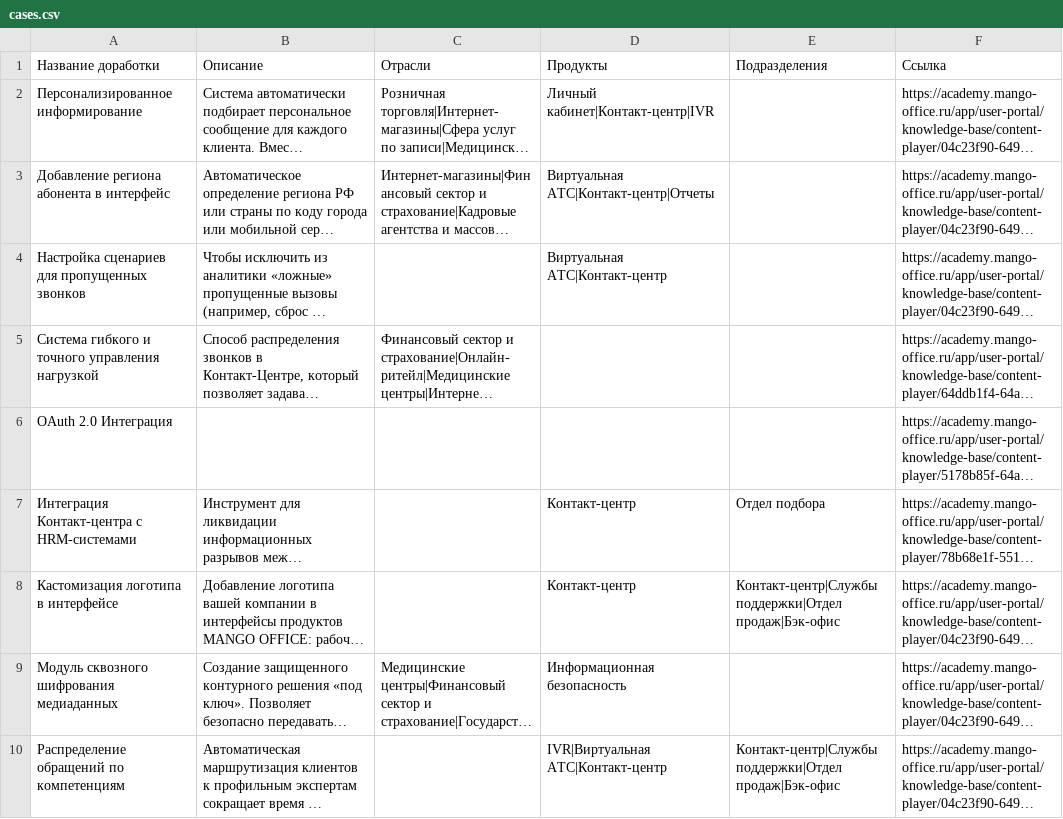
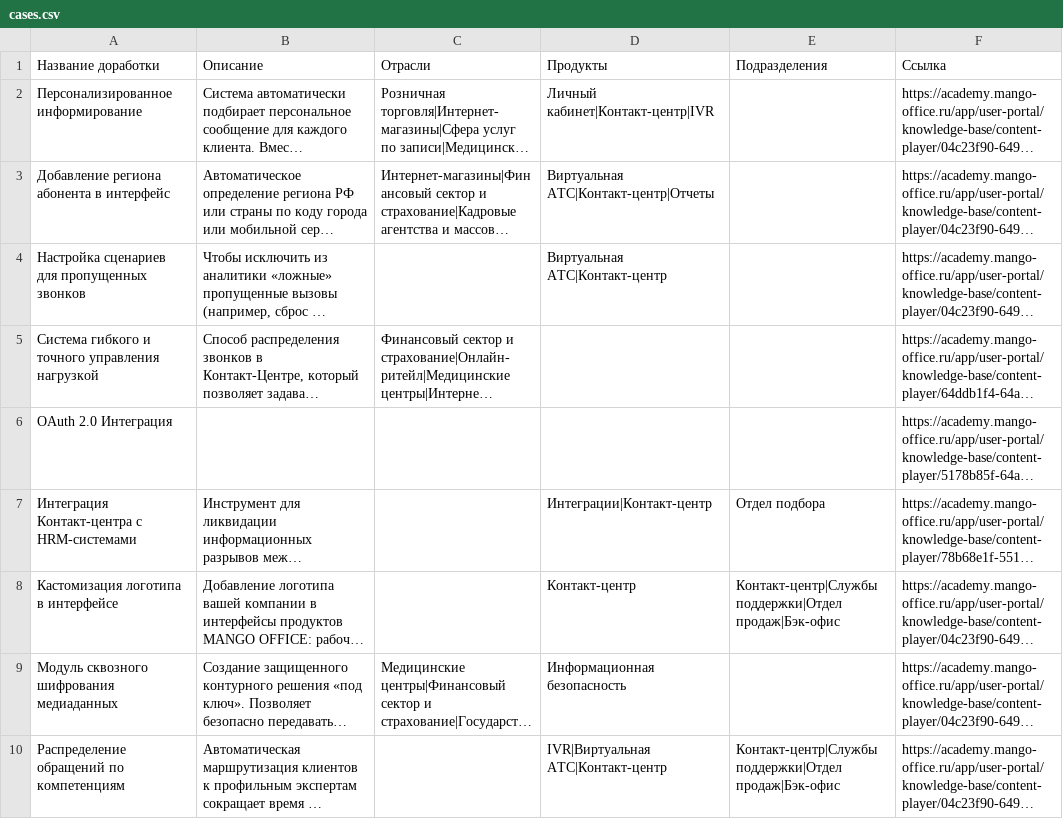
Before and after one commit to alexanderglotov994-debug/marketplace, a CSV file: data/cases.csv, drawn as a sheet; only a part is shown; long unchanged cells end in …; the diff names each change by its address in the sheet, - before the commit and + after, or states it on an @@ line.

Commit message:
Update cases.csv via Admin Panel

```diff
--- a/data/cases.csv
+++ b/data/cases.csv
-D7 (Продукты): Контакт-центр
+D7 (Продукты): Интеграции|Контакт-центр
```
